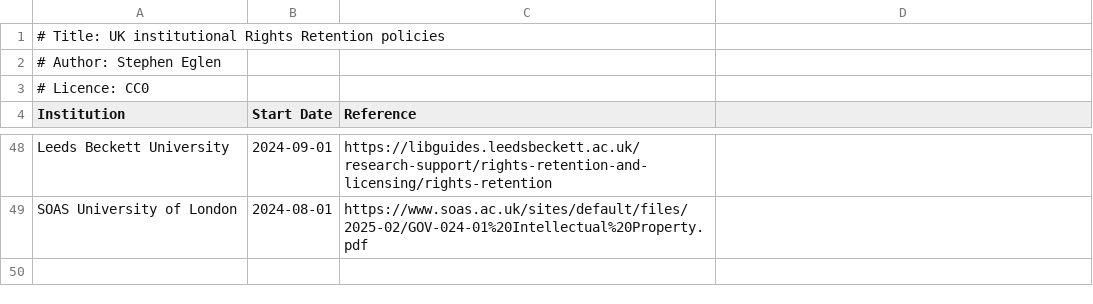
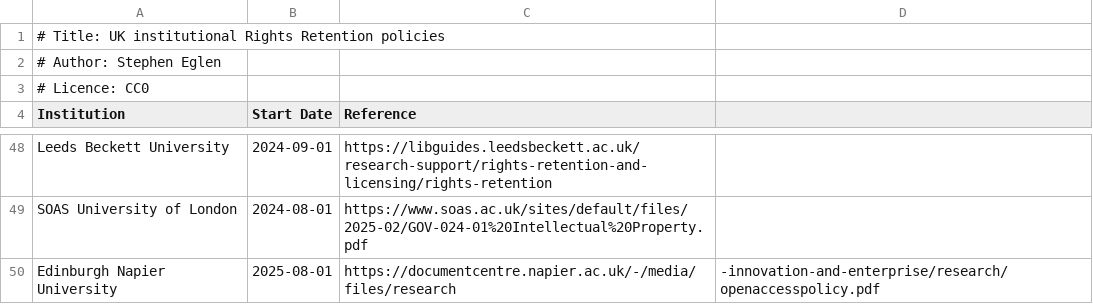
Before and after one commit to sje30/rrs, a CSV file: ukinstitutions.csv, drawn as a sheet; only a part is shown, gaps mark what is left out; the diff names each change by its address in the sheet, - before the commit and + after, or states it on an @@ line.

Commit message:
Edinburgh Napier

```diff
--- a/ukinstitutions.csv
+++ b/ukinstitutions.csv
+row 50: Edinburgh Napier University | 2025-08-01 | https://documentcentre.napier.ac.uk/-/media/files/research | -innovation-and-enterprise/research/openaccesspolicy.pdf
```
Also changed, not shown: places.csv, 2 other files.
